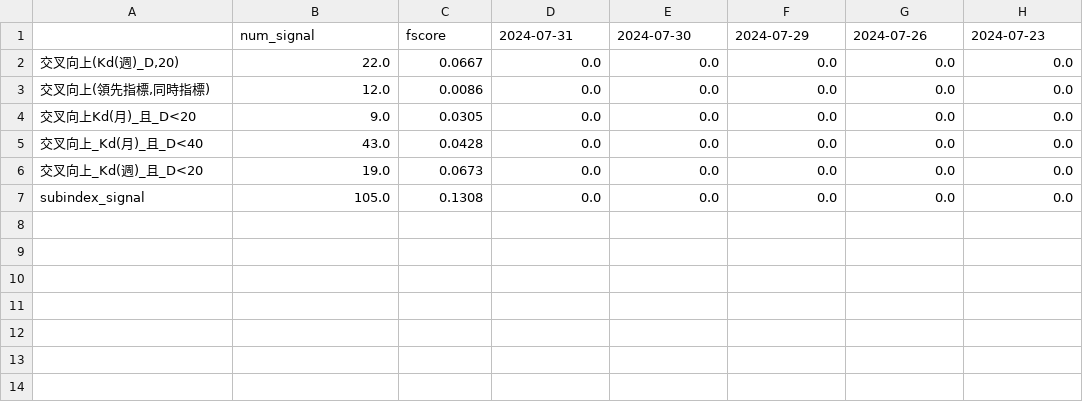
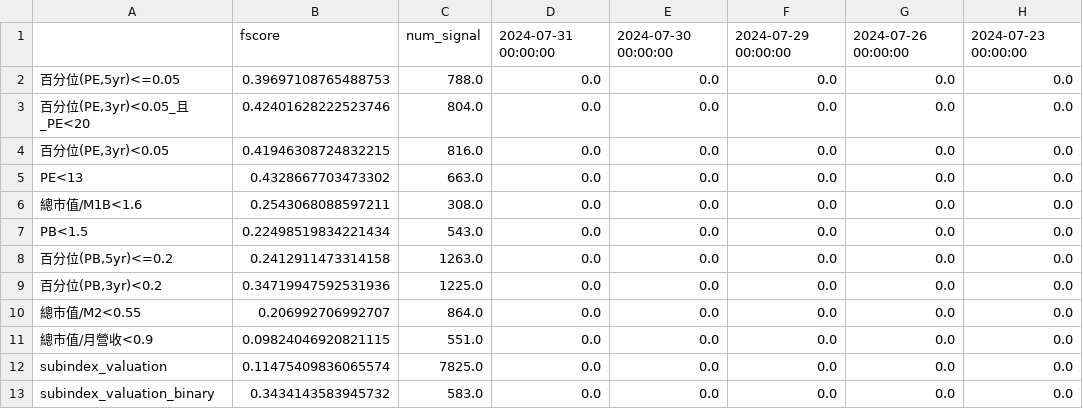
Before and after one commit to alfred0427/ci_index_web, a CSV file: buy_data/sub2.csv, drawn as a sheet.

```diff
--- a/buy_data/sub2.csv
+++ b/buy_data/sub2.csv
@@ -1,7 +1,13 @@
-,num_signal,fscore,2024-07-31,2024-07-30,2024-07-29,2024-07-26,2024-07-23
-"交叉向上(Kd(週)_D,20)",22.0,0.0667,0.0,0.0,0.0,0.0,0.0
-"交叉向上(領先指標,同時指標)",12.0,0.0086,0.0,0.0,0.0,0.0,0.0
-交叉向上Kd(月)_且_D<20,9.0,0.0305,0.0,0.0,0.0,0.0,0.0
-交叉向上_Kd(月)_且_D<40,43.0,0.0428,0.0,0.0,0.0,0.0,0.0
-交叉向上_Kd(週)_且_D<20,19.0,0.0673,0.0,0.0,0.0,0.0,0.0
-subindex_signal,105.0,0.1308,0.0,0.0,0.0,0.0,0.0
+,fscore,num_signal,2024-07-31 00:00:00,2024-07-30 00:00:00,2024-07-29 00:00:00,2024-07-26 00:00:00,2024-07-23 00:00:00
+"百分位(PE,5yr)<=0.05",0.39697108765488753,788.0,0.0,0.0,0.0,0.0,0.0
+"百分位(PE,3yr)<0.05_且_PE<20",0.42401628222523746,804.0,0.0,0.0,0.0,0.0,0.0
+"百分位(PE,3yr)<0.05",0.41946308724832215,816.0,0.0,0.0,0.0,0.0,0.0
+PE<13,0.4328667703473302,663.0,0.0,0.0,0.0,0.0,0.0
+總市值/M1B<1.6,0.2543068088597211,308.0,0.0,0.0,0.0,0.0,0.0
+PB<1.5,0.22498519834221434,543.0,0.0,0.0,0.0,0.0,0.0
+"百分位(PB,5yr)<=0.2",0.2412911473314158,1263.0,0.0,0.0,0.0,0.0,0.0
+"百分位(PB,3yr)<0.2",0.34719947592531936,1225.0,0.0,0.0,0.0,0.0,0.0
+總市值/M2<0.55,0.206992706992707,864.0,0.0,0.0,0.0,0.0,0.0
+總市值/月營收<0.9,0.09824046920821115,551.0,0.0,0.0,0.0,0.0,0.0
+subindex_valuation,0.11475409836065574,7825.0,0.0,0.0,0.0,0.0,0.0
+subindex_valuation_binary,0.3434143583945732,583.0,0.0,0.0,0.0,0.0,0.0
```
Also changed, not shown: buy_data/sub1.csv, buy_data/sub3.csv, 14 other files.
